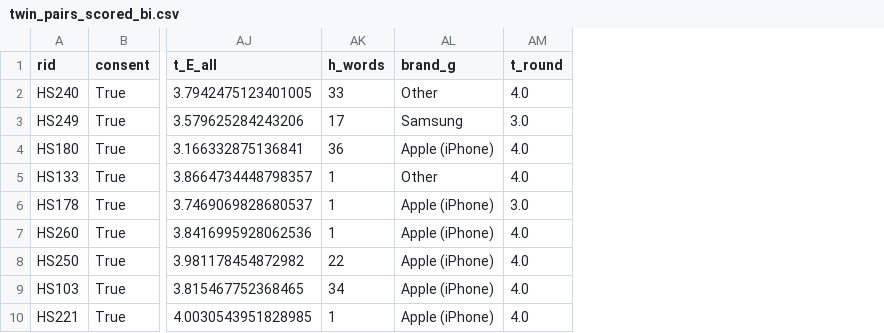
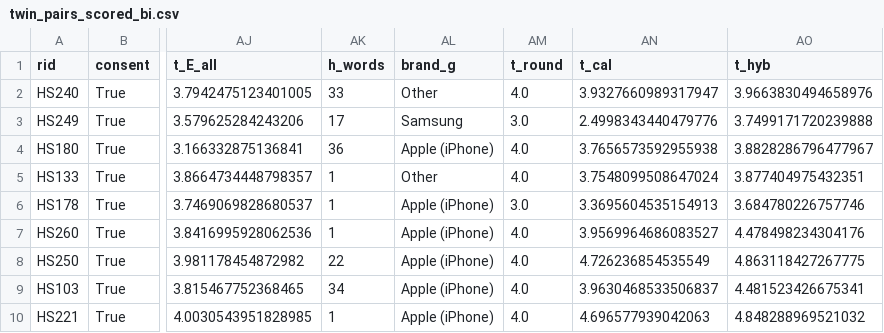
Before and after one commit to N-Mehul/semantic-rating-agent, a CSV file: evaluation/phase19_twin_validation/twin_pairs_scored_bi.csv, drawn as a sheet; only a part is shown, gaps mark what is left out; the diff names each change by its address in the sheet, - before the commit and + after, or states it on an @@ line.

Commit message:
Phase 19: calibrated and hybrid twin scoring

```diff
--- a/evaluation/phase19_twin_validation/twin_pairs_scored_bi.csv
+++ b/evaluation/phase19_twin_validation/twin_pairs_scored_bi.csv
+column AN (t_cal), rows 2-10: 3.9327660989317947 | 2.4998343440479776 | 3.7656573592955938 | 3.7548099508647024 | 3.3695604535154913 | 3.9569964686083527 | 4.726236854535549 | 3.9630468533506837 | 4.696577939042063
+column AO (t_hyb), rows 2-10: 3.9663830494658976 | 3.7499171720239888 | 3.8828286796477967 | 3.877404975432351 | 3.684780226757746 | 4.478498234304176 | 4.863118427267775 | 4.481523426675341 | 4.848288969521032
```
Also changed, not shown: evaluation/phase19_twin_validation/twin_brand_table_bi.csv, evaluation/phase19_twin_validation/twin_brand_x_persona_table_bi.csv, 3 other files.
